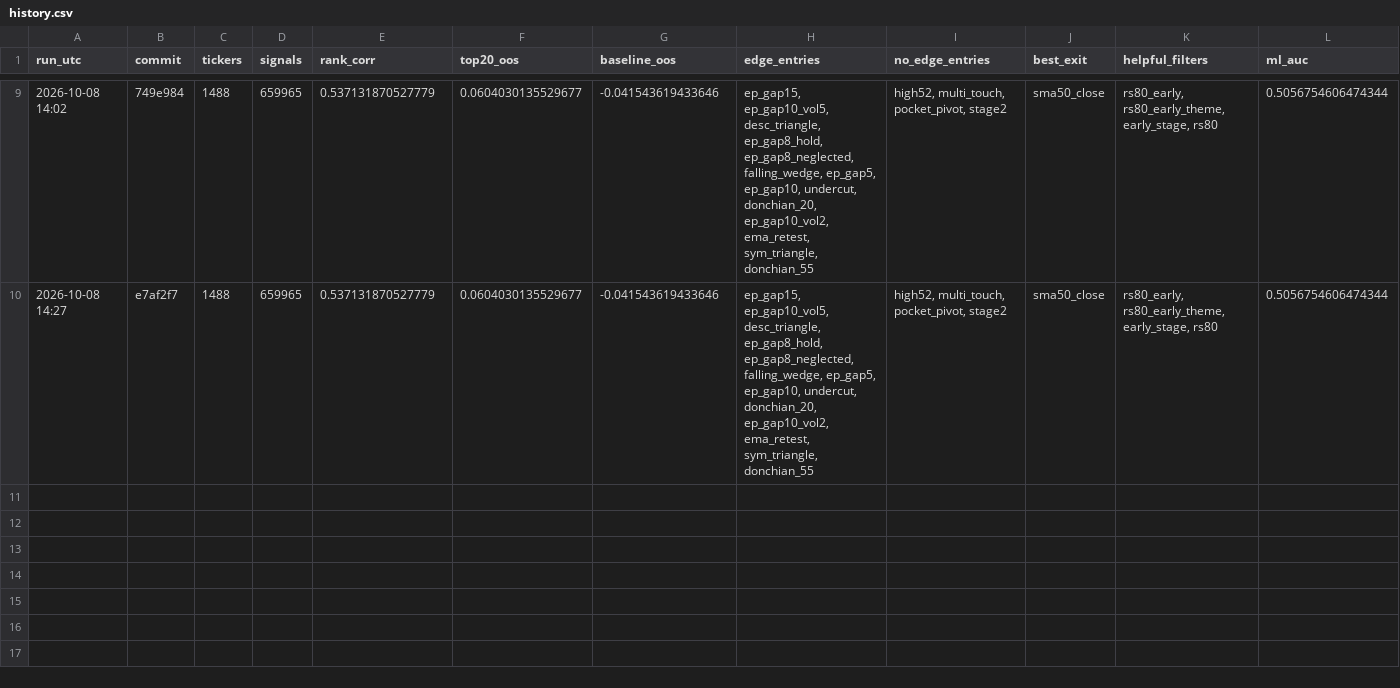
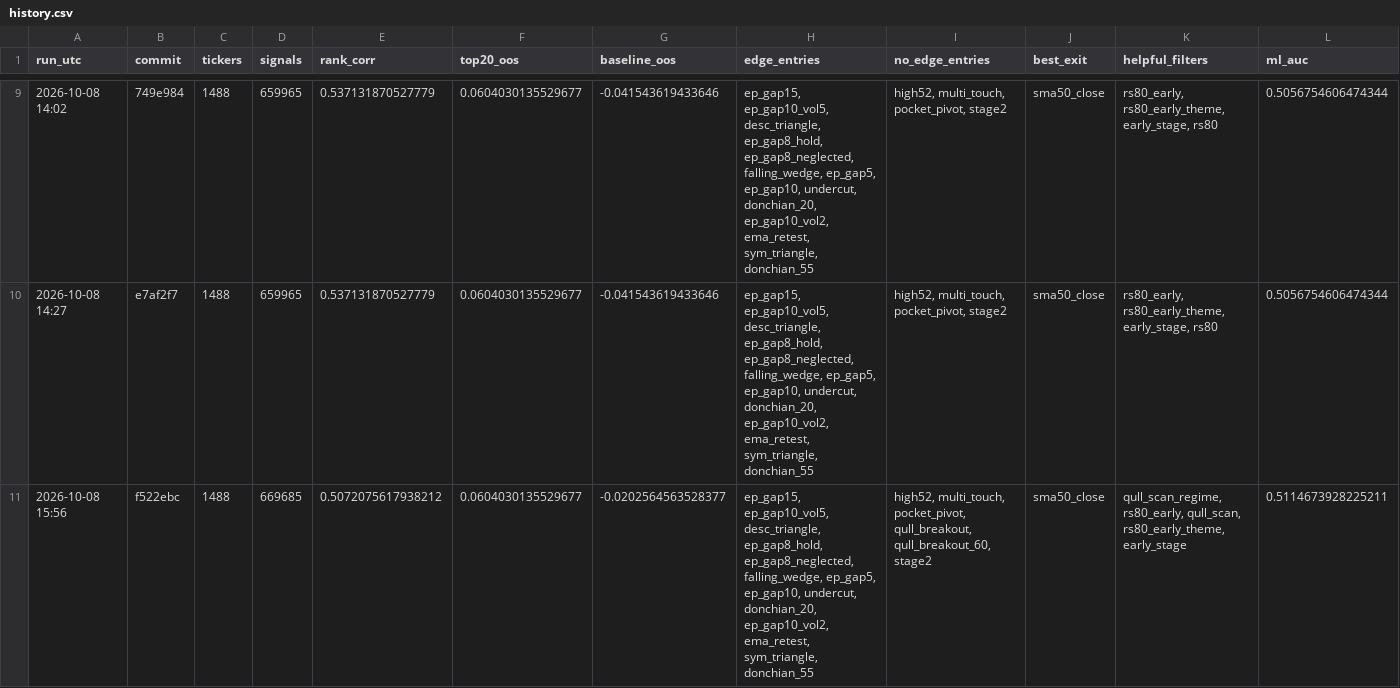
Before and after one commit to tim033976-cmd/ml-algo, a CSV file: results/history.csv, drawn as a sheet; only a part is shown, gaps mark what is left out; rows hold the shown columns only; the diff names each change by its address in the sheet, - before the commit and + after, or states it on an @@ line.

```diff
--- a/results/history.csv
+++ b/results/history.csv
+row 11: 2026-10-08 15:56 | f522ebc | 1488 | 669685 | 0.5072075617938212 | 0.0604030135529677 | -0.0202564563528377 | ep_gap15, ep_gap10_vol5, desc_triangle, ep_gap8_hold, ep_gap8_neglected, falling_wedge, ep_gap5, ep_gap10, undercut, donchian_20, ep_gap10_vol2, ema_retest, sym_triangle, donchian_55 | high52, multi_touch, pocket_pivot, qull_breakout, qull_breakout_60, stage2 | sma50_close | qull_scan_regime, rs80_early, qull_scan, rs80_early_theme, early_stage | 0.5114673928225211
```
Also changed, not shown: results/entry_summary.csv, results/ml_importance.csv, 20 other files.
